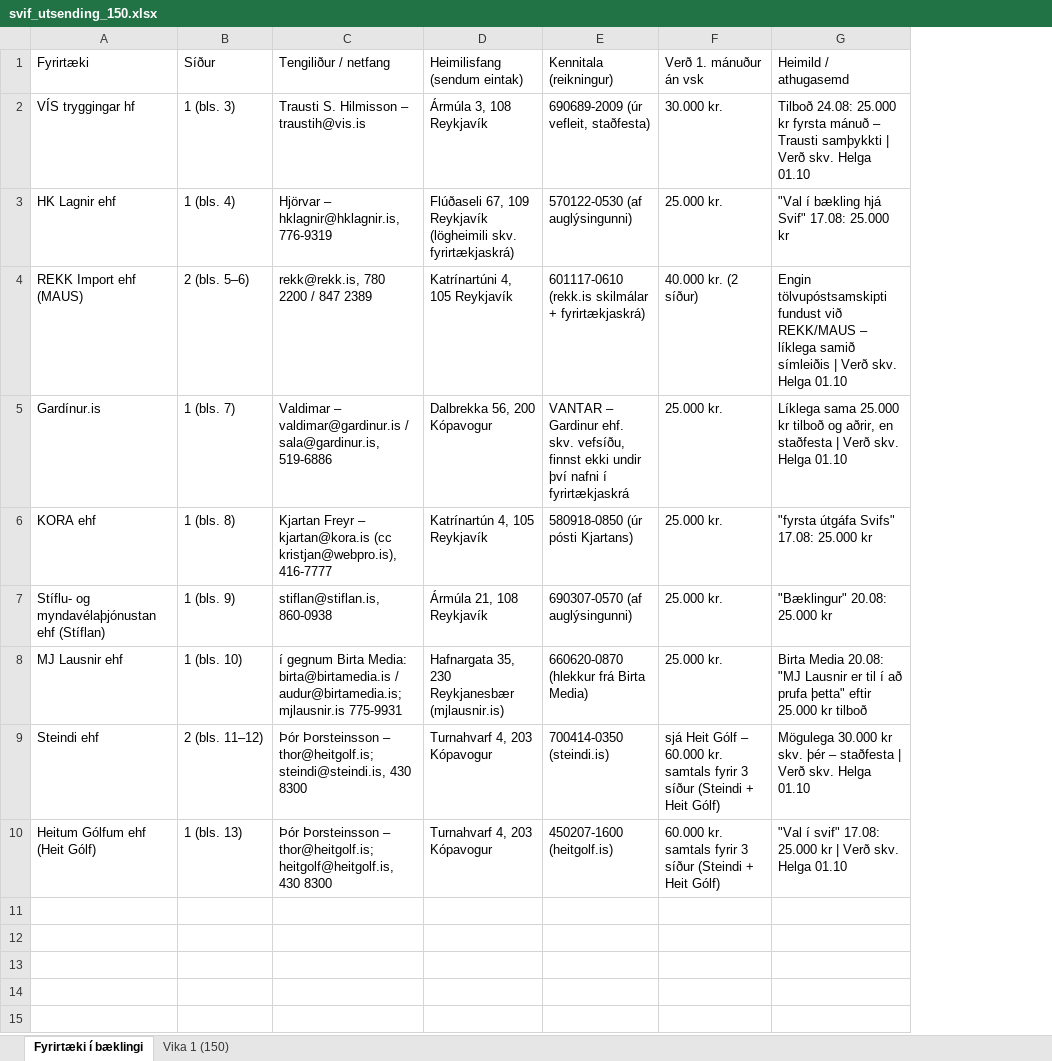
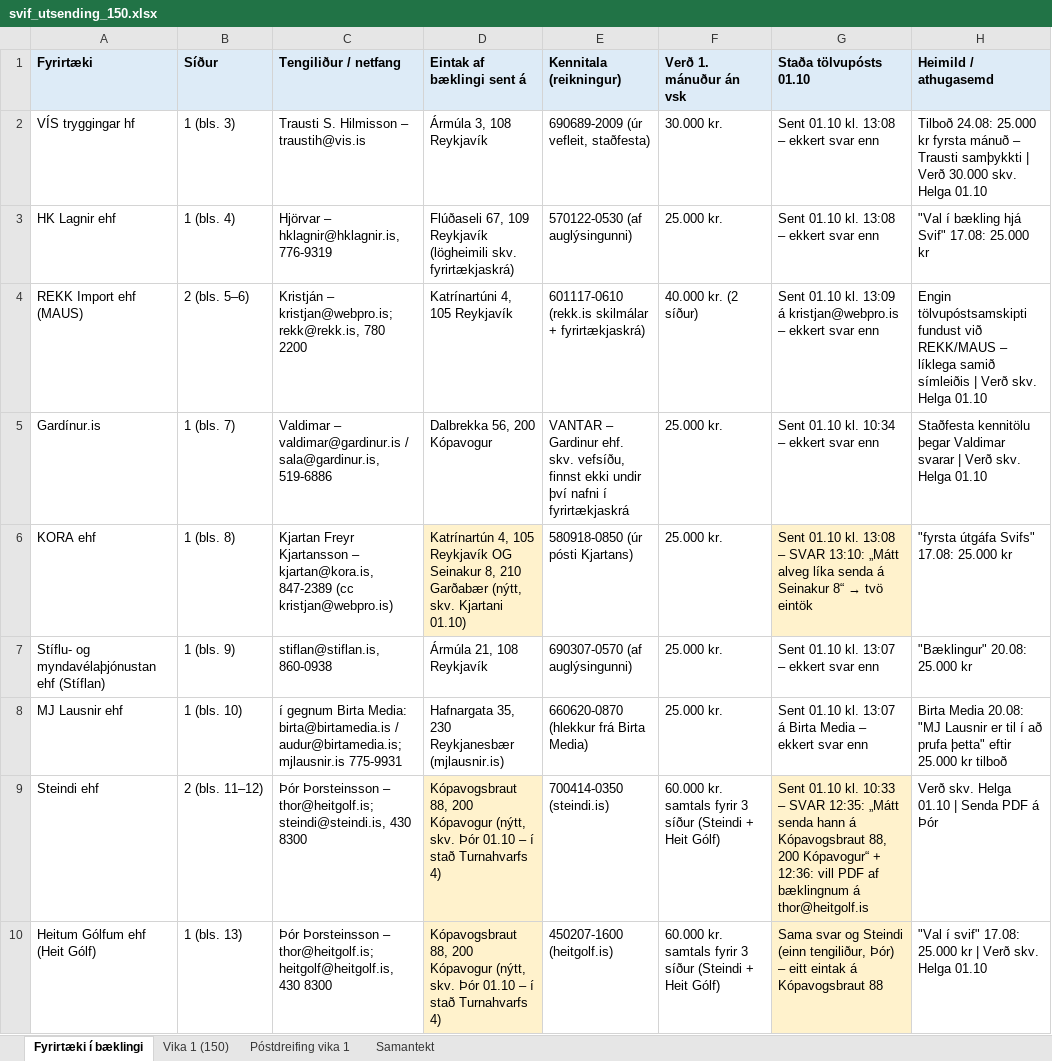
Before and after one commit to helgithorvalds-sketch/helgimestariii, an Excel workbook: svif_utsending_150.xlsx, sheet Fyrirtæki í bæklingi, drawn as a sheet; values as stored, in another font and other column widths than the file's, no borders; addresses are those after the commit; the diff names each change by its address in the sheet, - before the commit and + after, or states it on an @@ line.

```diff
--- a/svif_utsending_150.xlsx (sheet Fyrirtæki í bæklingi)
+++ b/svif_utsending_150.xlsx (sheet Fyrirtæki í bæklingi)
+sheet tab: Póstdreifing vika 1
+sheet tab: Samantekt
+column G (Staða tölvupósts 01.10), rows 2-10: Sent 01.10 kl. 13:08 – ekkert svar enn | Sent 01.10 kl. 13:08 – ekkert svar enn | Sent 01.10 kl. 13:09 á kristjan@webpro.is – ekkert svar enn | Sent 01.10 kl. 10:34 – ekkert svar enn | Sent 01.10 kl. 13:08 – SVAR 13:10: „Mátt alveg líka senda á Seinakur 8“ → tvö eintök | Sent 01.10 kl. 13:07 – ekkert svar enn | Sent 01.10 kl. 13:07 á Birta Media – ekkert svar enn | Sent 01.10 kl. 10:33 – SVAR 12:35: „Mátt senda hann á Kópavogsbraut 88, 200 Kópavogur“ + 12:36: vill PDF af bæklingnum á thor@heitgolf.is | Sama svar og Steindi (einn tengiliður, Þór) – eitt eintak á Kópavogsbraut 88
@@ A1:F1 fill: none → #DDEBF7, bold: off → on @@
-D1: Heimilisfang (sendum eintak)
+D1: Eintak af bæklingi sent á
@@ H1 fill: none → #DDEBF7, bold: off → on @@
-H2 (Heimild / athugasemd): …| Verð skv. Helga…
+H2 (Heimild / athugasemd): …| Verð 30.000 skv. Helga…
-C4 (Tengiliður / netfang): rekk@rekk.is, 780 2200 / 847 2389
+C4 (Tengiliður / netfang): Kristján – kristjan@webpro.is; rekk@rekk.is, 780 2200
-H5 (Heimild / athugasemd): Líklega sama 25.000 kr tilboð og aðrir, en staðfesta | Verð…
+H5 (Heimild / athugasemd): Staðfesta kennitölu þegar Valdimar svarar | Verð…
-C6 (Tengiliður / netfang): Kjartan Freyr – kjartan@kora.is (cc kristjan@webpro.is), 416-7777
+C6 (Tengiliður / netfang): Kjartan Freyr Kjartansson – kjartan@kora.is, 847-2389 (cc kristjan@webpro.is)
-D6 (Eintak af bæklingi sent á): …105 Reykjavík
+D6 (Eintak af bæklingi sent á): …105 Reykjavík OG Seinakur 8, 210 Garðabær (nýtt, skv. Kjartani 01.10)
-D6 fill: none
+D6 fill: #FFF2CC
-D9:D10 (Eintak af bæklingi sent á): Turnahvarf 4, 203 Kópavogur
+D9:D10 (Eintak af bæklingi sent á): Kópavogsbraut 88, 200 Kópavogur (nýtt, skv. Þór 01.10 – í stað Turnahvarfs 4)
-D9:D10 fill: none
+D9:D10 fill: #FFF2CC
-F9 (Verð 1. mánuður án vsk): sjá Heit Gólf – 60.000 kr.…
+F9 (Verð 1. mánuður án vsk): 60.000 kr.…
-H9 (Heimild / athugasemd): Mögulega 30.000 kr skv. þér – staðfesta | Verð skv. Helga 01.10
+H9 (Heimild / athugasemd): Verð skv. Helga 01.10 | Senda PDF á Þór
```
Also changed, not shown: sheet Vika 1 (150), 1 other file.
